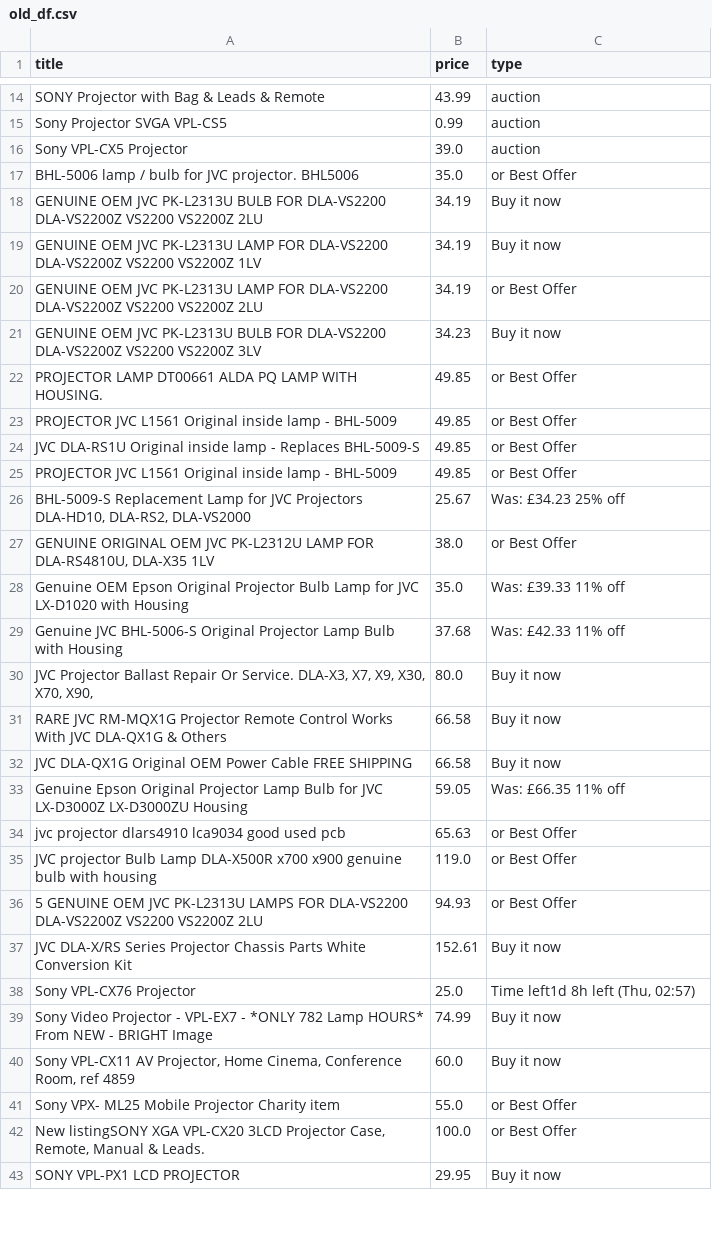
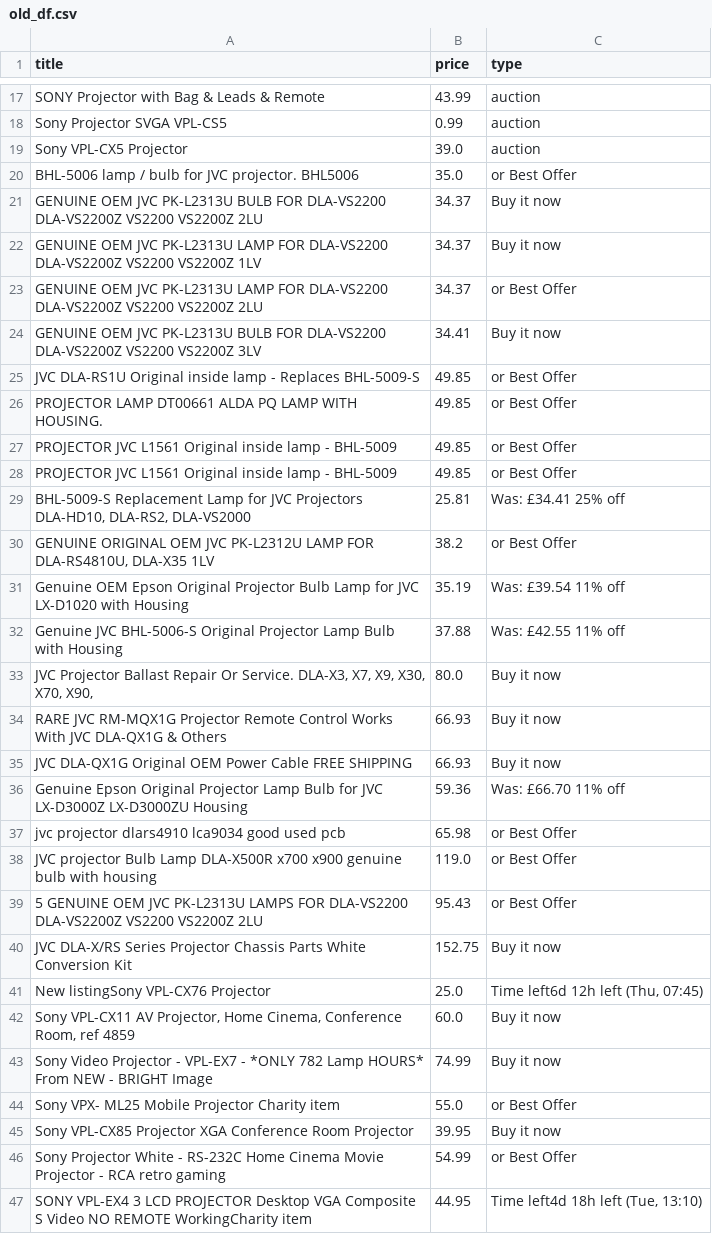
Before and after one commit to LFCottrell/Ebay_JVC, a CSV file: old_df.csv, drawn as a sheet; only a part is shown, gaps mark what is left out; the shorter side is filled out with more unchanged rows; the diff covers the shown part only.

```diff
--- a/old_df.csv
+++ b/old_df.csv
@@ -17,26 +20,28 @@ Sony VPL-CX5 Projector,39.0,auction
 BHL-5006 lamp / bulb for JVC projector. BHL5006,35.0,or Best Offer
-GENUINE OEM JVC PK-L2313U BULB FOR DLA-VS2200 DLA-VS2200Z VS2200 VS2200Z 2LU,34.19,Buy it now
-GENUINE OEM JVC PK-L2313U LAMP FOR DLA-VS2200 DLA-VS2200Z VS2200 VS2200Z 1LV,34.19,Buy it now
-GENUINE OEM JVC PK-L2313U LAMP FOR DLA-VS2200 DLA-VS2200Z VS2200 VS2200Z 2LU,34.19,or Best Offer
-GENUINE OEM JVC PK-L2313U BULB FOR DLA-VS2200 DLA-VS2200Z VS2200 VS2200Z 3LV,34.23,Buy it now
+GENUINE OEM JVC PK-L2313U BULB FOR DLA-VS2200 DLA-VS2200Z VS2200 VS2200Z 2LU,34.37,Buy it now
+GENUINE OEM JVC PK-L2313U LAMP FOR DLA-VS2200 DLA-VS2200Z VS2200 VS2200Z 1LV,34.37,Buy it now
+GENUINE OEM JVC PK-L2313U LAMP FOR DLA-VS2200 DLA-VS2200Z VS2200 VS2200Z 2LU,34.37,or Best Offer
+GENUINE OEM JVC PK-L2313U BULB FOR DLA-VS2200 DLA-VS2200Z VS2200 VS2200Z 3LV,34.41,Buy it now
+JVC DLA-RS1U Original inside lamp - Replaces BHL-5009-S,49.85,or Best Offer
 PROJECTOR LAMP DT00661 ALDA PQ LAMP WITH HOUSING.,49.85,or Best Offer
 PROJECTOR JVC L1561 Original inside lamp - BHL-5009,49.85,or Best Offer
-JVC DLA-RS1U Original inside lamp - Replaces BHL-5009-S,49.85,or Best Offer
 PROJECTOR JVC L1561 Original inside lamp - BHL-5009,49.85,or Best Offer
-"BHL-5009-S Replacement Lamp for JVC Projectors DLA-HD10, DLA-RS2, DLA-VS2000",25.67,Was: £34.23  25% off
-"GENUINE ORIGINAL OEM JVC PK-L2312U LAMP FOR DLA-RS4810U, DLA-X35 1LV",38.0,or Best Offer
-Genuine OEM Epson Original Projector Bulb Lamp for JVC LX-D1020 with Housing,35.0,Was: £39.33  11% off
-Genuine JVC BHL-5006-S Original Projector Lamp Bulb with Housing,37.68,Was: £42.33  11% off
+"BHL-5009-S Replacement Lamp for JVC Projectors DLA-HD10, DLA-RS2, DLA-VS2000",25.81,Was: £34.41  25% off
+"GENUINE ORIGINAL OEM JVC PK-L2312U LAMP FOR DLA-RS4810U, DLA-X35 1LV",38.2,or Best Offer
+Genuine OEM Epson Original Projector Bulb Lamp for JVC LX-D1020 with Housing,35.19,Was: £39.54  11% off
+Genuine JVC BHL-5006-S Original Projector Lamp Bulb with Housing,37.88,Was: £42.55  11% off
 "JVC Projector Ballast Repair Or Service. DLA-X3, X7,  X9, X30, X70, X90,",80.0,Buy it now
-RARE JVC RM-MQX1G Projector Remote Control Works With JVC DLA-QX1G & Others,66.58,Buy it now
-JVC DLA-QX1G Original OEM Power Cable FREE SHIPPING,66.58,Buy it now
-Genuine Epson Original Projector Lamp Bulb for JVC LX-D3000Z LX-D3000ZU Housing,59.05,Was: £66.35  11% off
-jvc projector dlars4910 lca9034 good used pcb,65.63,or Best Offer
+RARE JVC RM-MQX1G Projector Remote Control Works With JVC DLA-QX1G & Others,66.93,Buy it now
+JVC DLA-QX1G Original OEM Power Cable FREE SHIPPING,66.93,Buy it now
+Genuine Epson Original Projector Lamp Bulb for JVC LX-D3000Z LX-D3000ZU Housing,59.36,Was: £66.70  11% off
+jvc projector dlars4910 lca9034 good used pcb,65.98,or Best Offer
 JVC projector Bulb Lamp DLA-X500R x700 x900 genuine bulb with housing,119.0,or Best Offer
-5 GENUINE OEM JVC PK-L2313U LAMPS FOR DLA-VS2200 DLA-VS2200Z VS2200 VS2200Z 2LU,94.93,or Best Offer
-JVC DLA-X/RS Series Projector Chassis Parts White Conversion Kit,152.61,Buy it now
-Sony VPL-CX76  Projector ,25.0,"Time left1d 8h left (Thu, 02:57)"
+5 GENUINE OEM JVC PK-L2313U LAMPS FOR DLA-VS2200 DLA-VS2200Z VS2200 VS2200Z 2LU,95.43,or Best Offer
+JVC DLA-X/RS Series Projector Chassis Parts White Conversion Kit,152.75,Buy it now
+New listingSony VPL-CX76  Projector ,25.0,"Time left6d 12h left (Thu, 07:45)"
+"Sony VPL-CX11 AV Projector, Home Cinema, Conference Room, ref 4859",60.0,Buy it now
 Sony Video Projector - VPL-EX7 - *ONLY 782 Lamp HOURS* From NEW - BRIGHT Image ,74.99,Buy it now
-"Sony VPL-CX11 AV Projector, Home Cinema, Conference Room, ref 4859",60.0,Buy it now
 Sony VPX- ML25 Mobile Projector Charity item,55.0,or Best Offer
-"New listingSONY XGA VPL-CX20 3LCD Projector Case, Remote, Manual & Leads.",100.0,or Best Offer
+Sony VPL-CX85 Projector  XGA Conference Room Projector,39.95,Buy it now
+Sony Projector White - RS-232C Home Cinema Movie Projector - RCA retro gaming,54.99,or Best Offer
+SONY VPL-EX4 3 LCD PROJECTOR Desktop VGA Composite S Video NO REMOTE WorkingCharity item,44.95,"Time left4d 18h left (Tue, 13:10)"
```
Also changed, not shown: 12 added rows, 9 removed rows, 13 moved rows and 6 edited cells elsewhere in this file, new_df.csv, output_auction.csv, 1 other file.
